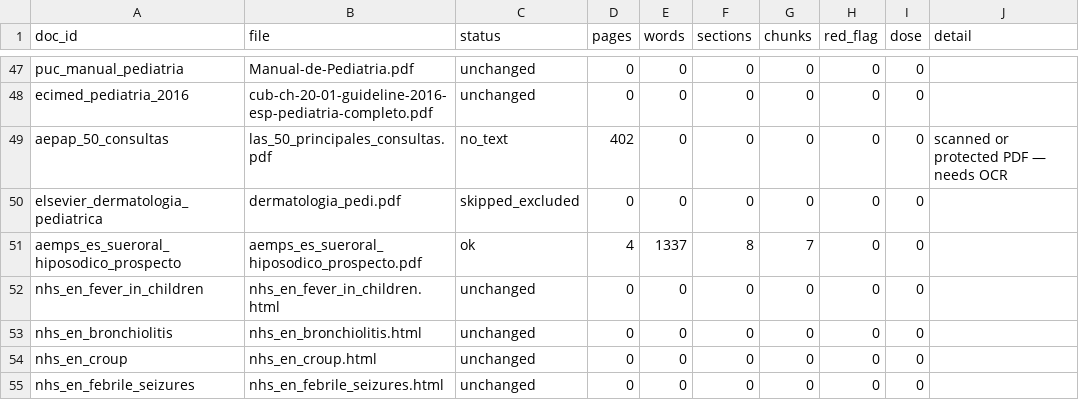
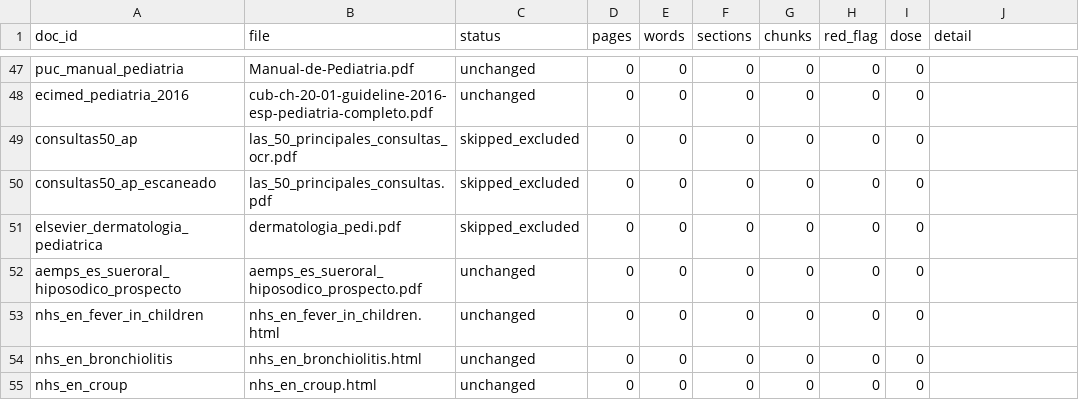
Before and after one commit to nicolasbeca/pedibot, a CSV file: index/ingest_report.csv, drawn as a sheet; only a part is shown, gaps mark what is left out; the shorter side is filled out with more unchanged rows.

Commit message:
fix(retrieval): stop ambiguous words citing the wrong leaflet, only a sanctioned source unlocks a dose, and clarify reads the expanded question; feat(ingest): OCR of the 2008 primary-care manual (measured and left out of the index)

```diff
--- a/index/ingest_report.csv
+++ b/index/ingest_report.csv
@@ -48,5 +48,6 @@ puc_manual_pediatria,Manual-de-Pediatria.pdf,unchanged,0,0,0,0,0,0,
 ecimed_pediatria_2016,cub-ch-20-01-guideline-2016-esp-pediatria-completo.pdf,unchanged,0,0,0,0,0,0,
-aepap_50_consultas,las_50_principales_consultas.pdf,no_text,402,0,0,0,0,0,scanned or protected PDF — needs OCR
+consultas50_ap,las_50_principales_consultas_ocr.pdf,skipped_excluded,0,0,0,0,0,0,
+consultas50_ap_escaneado,las_50_principales_consultas.pdf,skipped_excluded,0,0,0,0,0,0,
 elsevier_dermatologia_pediatrica,dermatologia_pedi.pdf,skipped_excluded,0,0,0,0,0,0,
-aemps_es_sueroral_hiposodico_prospecto,aemps_es_sueroral_hiposodico_prospecto.pdf,ok,4,1337,8,7,0,0,
+aemps_es_sueroral_hiposodico_prospecto,aemps_es_sueroral_hiposodico_prospecto.pdf,unchanged,0,0,0,0,0,0,
 nhs_en_fever_in_children,nhs_en_fever_in_children.html,unchanged,0,0,0,0,0,0,
```
Also changed, not shown: 11 other files.
